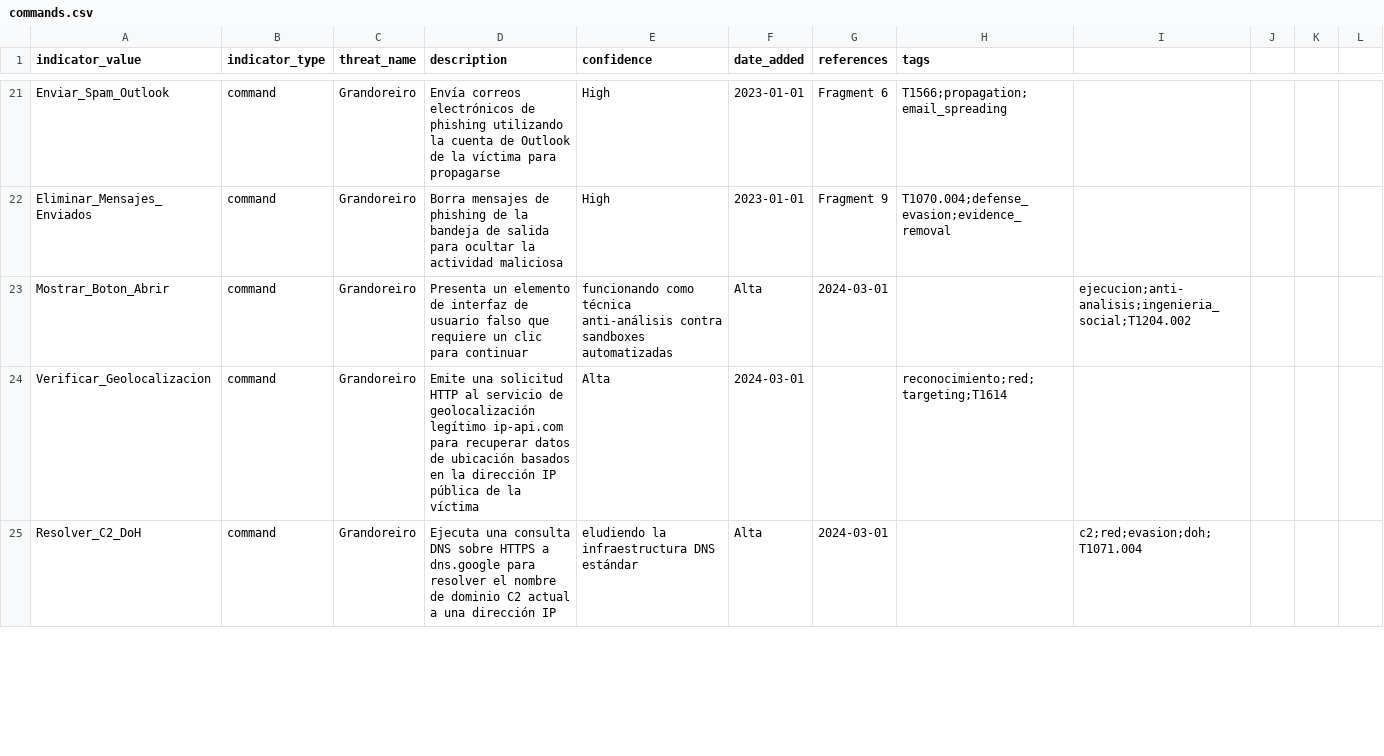
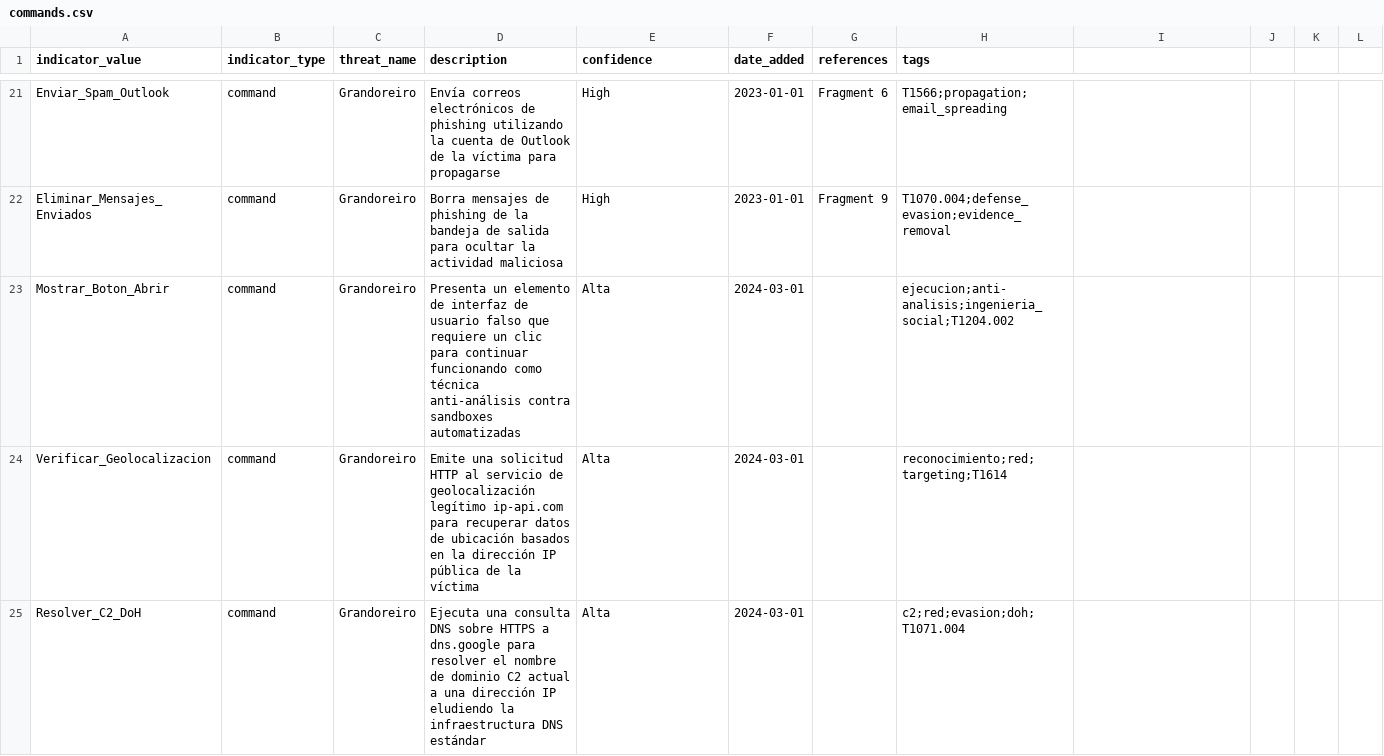
Before and after one commit to gonzalo2340/IOC, a CSV file: Grandoreiro/commands.csv, drawn as a sheet; only a part is shown, gaps mark what is left out; the diff covers the shown part only.

Commit message:
Update commands.csv

```diff
--- a/Grandoreiro/commands.csv
+++ b/Grandoreiro/commands.csv
@@ -22,4 +22,4 @@ Enviar_Spam_Outlook,command,Grandoreiro,Envía correos electrónicos de phishing
 Eliminar_Mensajes_Enviados,command,Grandoreiro,Borra mensajes de phishing de la bandeja de salida para ocultar la actividad maliciosa,High,2023-01-01,Fragment 9,T1070.004;defense_evasion;evidence_removal
-Mostrar_Boton_Abrir,command,Grandoreiro,Presenta un elemento de interfaz de usuario falso que requiere un clic para continuar, funcionando como técnica anti-análisis contra sandboxes automatizadas,Alta,2024-03-01,,ejecucion;anti-analisis;ingenieria_social;T1204.002
+Mostrar_Boton_Abrir,command,Grandoreiro,Presenta un elemento de interfaz de usuario falso que requiere un clic para continuar funcionando como técnica anti-análisis contra sandboxes automatizadas,Alta,2024-03-01,,ejecucion;anti-analisis;ingenieria_social;T1204.002
 Verificar_Geolocalizacion,command,Grandoreiro,Emite una solicitud HTTP al servicio de geolocalización legítimo ip-api.com para recuperar datos de ubicación basados en la dirección IP pública de la víctima,Alta,2024-03-01,,reconocimiento;red;targeting;T1614
-Resolver_C2_DoH,command,Grandoreiro,Ejecuta una consulta DNS sobre HTTPS a dns.google para resolver el nombre de dominio C2 actual a una dirección IP, eludiendo la infraestructura DNS estándar,Alta,2024-03-01,,c2;red;evasion;doh;T1071.004
+Resolver_C2_DoH,command,Grandoreiro,Ejecuta una consulta DNS sobre HTTPS a dns.google para resolver el nombre de dominio C2 actual a una dirección IP eludiendo la infraestructura DNS estándar,Alta,2024-03-01,,c2;red;evasion;doh;T1071.004
```
Also changed, not shown: 14 edited cells elsewhere in this file.
